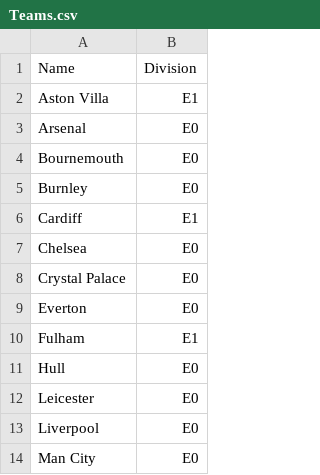
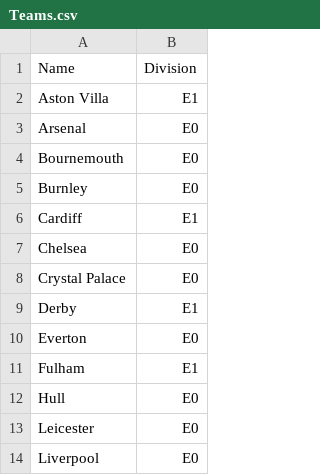
Before and after one commit to xzx1kf/ratings, a CSV file: football/data/Teams.csv, drawn as a sheet; only a part is shown; the shorter side is filled out with more unchanged rows; the diff names each change by its address in the sheet, - before the commit and + after, or states it on an @@ line.

Commit message:
updated load_divisions

```diff
--- a/football/data/Teams.csv
+++ b/football/data/Teams.csv
+row 9: Derby | E1
```
Also changed, not shown: 6 other files.
